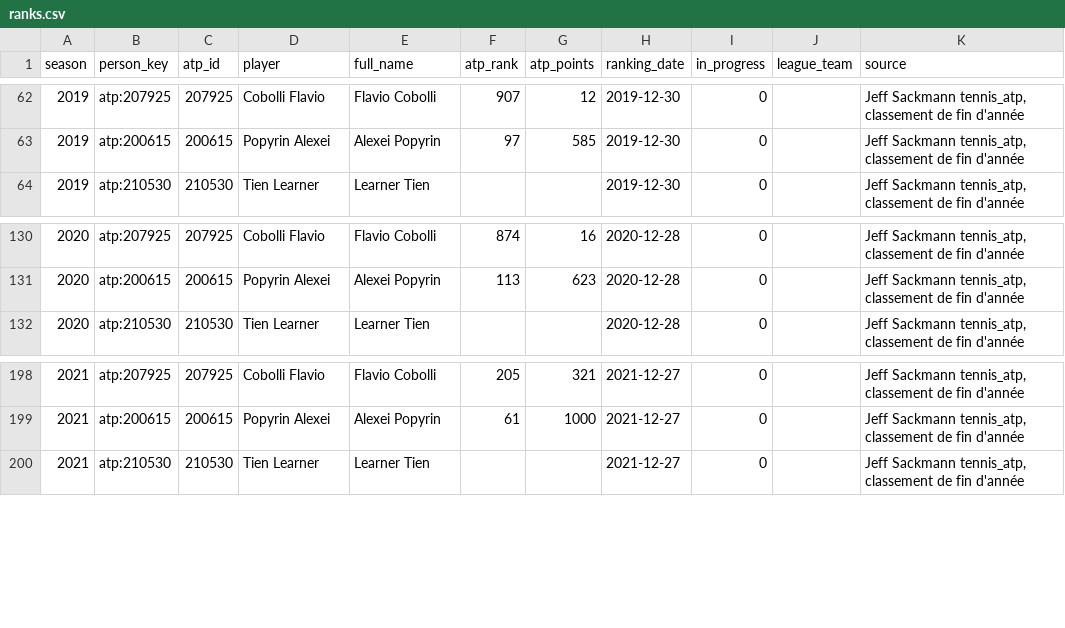
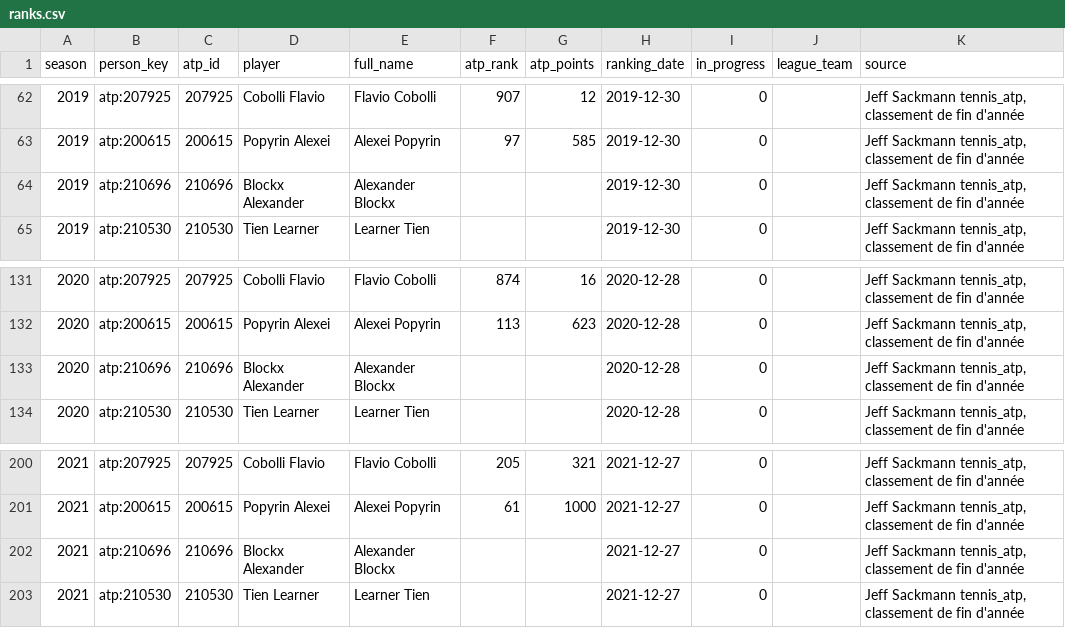
Before and after one commit to peozenou/race, a CSV file: history/csv/ranks.csv, drawn as a sheet; only a part is shown, gaps mark what is left out; the diff covers the shown part only; the diff names each change by its address in the sheet, - before the commit and + after, or states it on an @@ line.

Commit message:
history: refresh 2026 rows for the Engel/Blockx replacement and rebuild
Re-exports the current edition in history/data, ranks.json and the SQLite
database from the latest 2026/data release (PAT Engel -> Blockx, 8 June);
2019-2025 rows are unchanged. Rebuilds 2026/index.html on top of main.

```diff
--- a/history/csv/ranks.csv
+++ b/history/csv/ranks.csv
+row 64: 2019 | atp:210696 | 210696 | Blockx Alexander | Alexander Blockx |  |  | 2019-12-30 | 0 |  | Jeff Sackmann tennis_atp, classement de fin d'année
+row 133: 2020 | atp:210696 | 210696 | Blockx Alexander | Alexander Blockx |  |  | 2020-12-28 | 0 |  | Jeff Sackmann tennis_atp, classement de fin d'année
+row 202: 2021 | atp:210696 | 210696 | Blockx Alexander | Alexander Blockx |  |  | 2021-12-27 | 0 |  | Jeff Sackmann tennis_atp, classement de fin d'année
```
Also changed, not shown: 5 added rows elsewhere in this file, history/csv/joueurs.csv, history/csv/people.csv, 18 other files.
